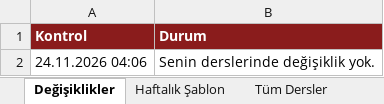
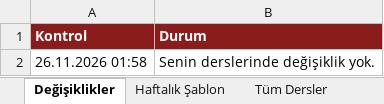
Before and after one commit to ilhandemirel/lodz-ders-takip, an Excel workbook: docs/lodz-ders-programi.xlsx, sheet Değişiklikler, drawn as a sheet; values as stored, in another font and other column widths than the file's, no borders; the diff names each change by its address in the sheet, - before the commit and + after, or states it on an @@ line.

Commit message:
Celcat kontrolü: nochange (2026-11-26)

```diff
--- a/docs/lodz-ders-programi.xlsx (sheet Değişiklikler)
+++ b/docs/lodz-ders-programi.xlsx (sheet Değişiklikler)
-A2 (Kontrol): 24.11.2026 04:06
+A2 (Kontrol): 26.11.2026 01:58
```
Also changed, not shown: sheet Notlar, 4 other files.
